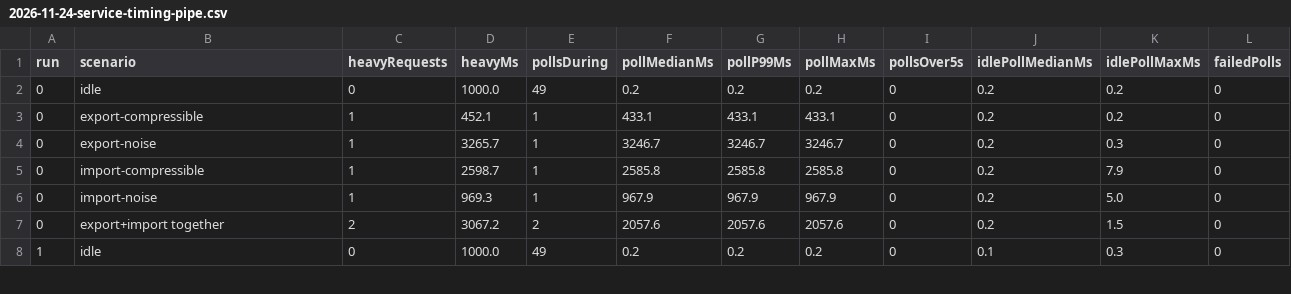
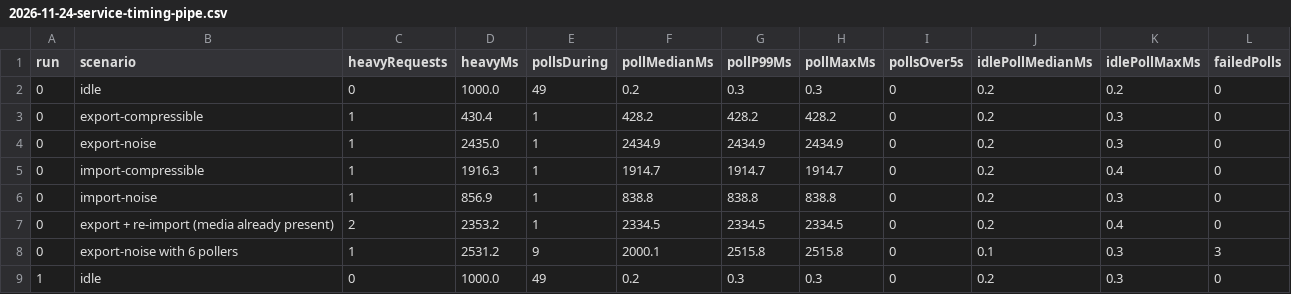
Before and after one commit to MrDesjardins/audiorouter, a CSV file: docs/plans/active/evidence/2026-11-24-service-timing-pipe.csv, drawn as a sheet; only a part is shown; the diff covers the shown part only.

```diff
--- a/docs/plans/active/evidence/2026-11-24-service-timing-pipe.csv
+++ b/docs/plans/active/evidence/2026-11-24-service-timing-pipe.csv
@@ -1,8 +1,9 @@
 run,scenario,heavyRequests,heavyMs,pollsDuring,pollMedianMs,pollP99Ms,pollMaxMs,pollsOver5s,idlePollMedianMs,idlePollMaxMs,failedPolls
-0,idle,0,1000.0,49,0.2,0.2,0.2,0,0.2,0.2,0
-0,export-compressible,1,452.1,1,433.1,433.1,433.1,0,0.2,0.2,0
-0,export-noise,1,3265.7,1,3246.7,3246.7,3246.7,0,0.2,0.3,0
-0,import-compressible,1,2598.7,1,2585.8,2585.8,2585.8,0,0.2,7.9,0
-0,import-noise,1,969.3,1,967.9,967.9,967.9,0,0.2,5.0,0
-0,export+import together,2,3067.2,2,2057.6,2057.6,2057.6,0,0.2,1.5,0
-1,idle,0,1000.0,49,0.2,0.2,0.2,0,0.1,0.3,0
+0,idle,0,1000.0,49,0.2,0.3,0.3,0,0.2,0.2,0
+0,export-compressible,1,430.4,1,428.2,428.2,428.2,0,0.2,0.3,0
+0,export-noise,1,2435.0,1,2434.9,2434.9,2434.9,0,0.2,0.3,0
+0,import-compressible,1,1916.3,1,1914.7,1914.7,1914.7,0,0.2,0.4,0
+0,import-noise,1,856.9,1,838.8,838.8,838.8,0,0.2,0.3,0
+0,export + re-import (media already present),2,2353.2,1,2334.5,2334.5,2334.5,0,0.2,0.4,0
+0,export-noise with 6 pollers,1,2531.2,9,2000.1,2515.8,2515.8,0,0.1,0.3,3
+1,idle,0,1000.0,49,0.2,0.3,0.3,0,0.2,0.3,0
```
Also changed, not shown: 2 added rows and 55 edited cells elsewhere in this file, docs/plans/active/evidence/2026-11-24-service-timing-res6.csv, 5 other files.
